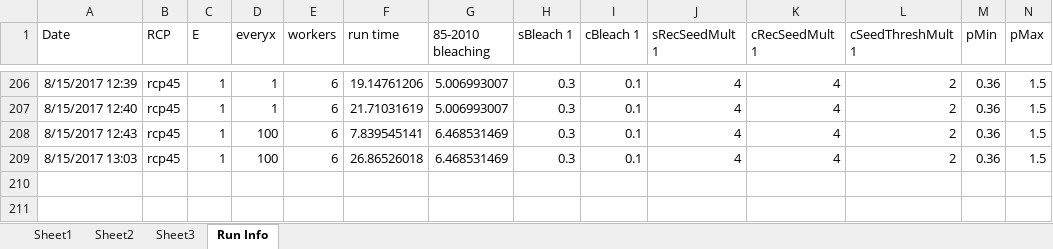
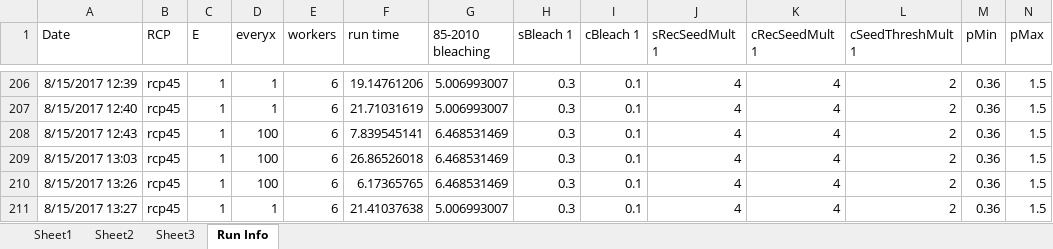
Before and after one commit to VeloSteve/Coral-Model-V11, an Excel workbook: RunSummaries.xlsx, sheet Run Info, drawn as a sheet; only a part is shown, gaps mark what is left out; values as stored, in another font and other column widths than the file's, no borders; rows hold the shown columns only; the diff names each change by its address in the sheet, - before the commit and + after, or states it on an @@ line.

```diff
--- a/RunSummaries.xlsx (sheet Run Info)
+++ b/RunSummaries.xlsx (sheet Run Info)
+row 210: 8/15/2017 13:26 | rcp45 | 1 | 100 | 6 | 6.17365765 | 6.468531469 | 0.3 | 0.1 | 4 | 4 | 2 | 0.36 | 1.5
+row 211: 8/15/2017 13:27 | rcp45 | 1 | 1 | 6 | 21.41037638 | 5.006993007 | 0.3 | 0.1 | 4 | 4 | 2 | 0.36 | 1.5
```
Also changed, not shown: 2 other files.
